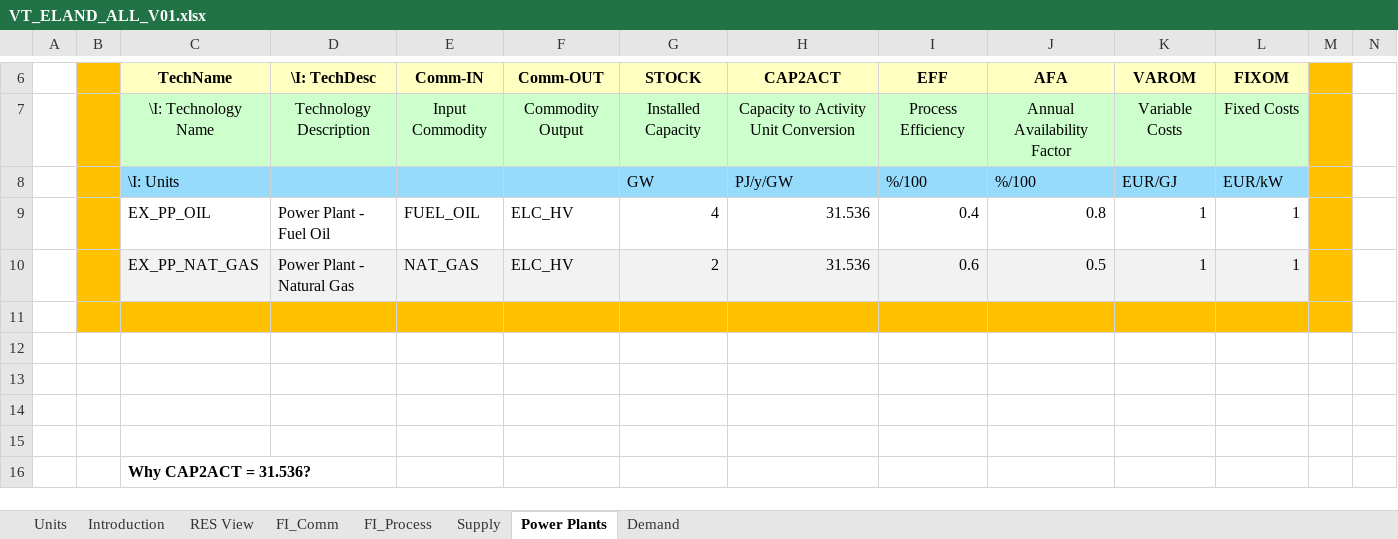
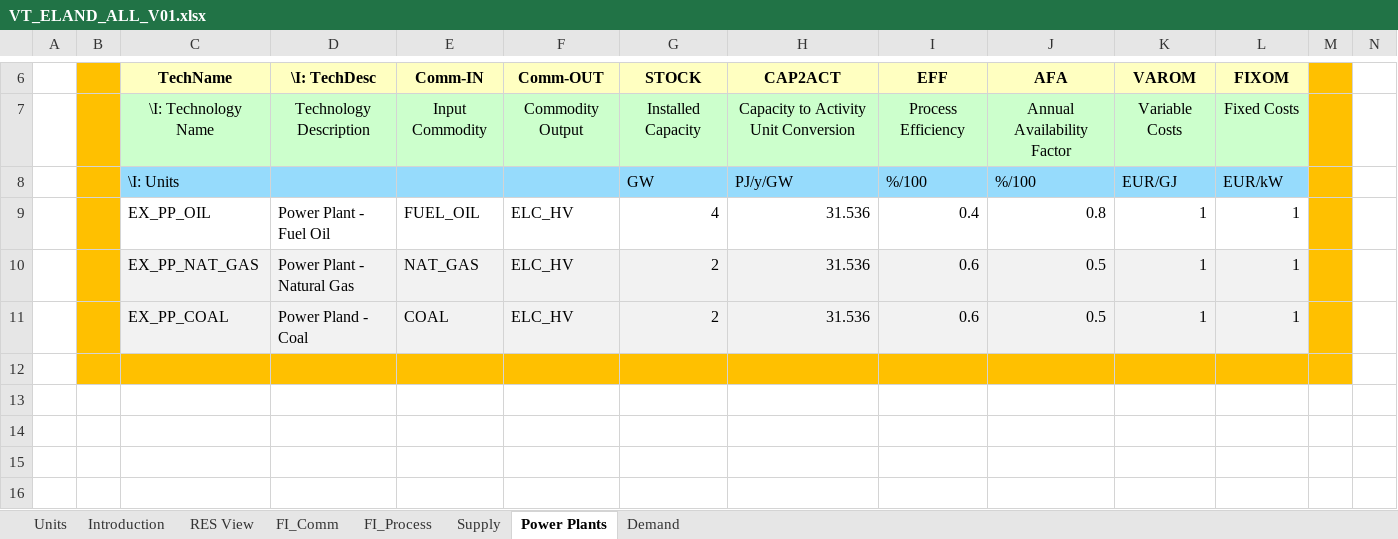
Before and after one commit to ElaKrasnodebska/IERS, an Excel workbook: VT_ELAND_ALL_V01.xlsx, sheet Power Plants, drawn as a sheet; only a part is shown, gaps mark what is left out; the shorter side is filled out with more unchanged rows; values as stored, in another font and other column widths than the file's, no borders; charts and pictures not drawn; rows hold the shown columns only; the diff names each change by its address in the sheet, - before the commit and + after, or states it on an @@ line.

```diff
--- a/VT_ELAND_ALL_V01.xlsx (sheet Power Plants)
+++ b/VT_ELAND_ALL_V01.xlsx (sheet Power Plants)
+row 11:  |  | EX_PP_COAL | Power Pland - Coal | COAL | ELC_HV | 2 | 31.536 | 0.6 | 0.5 | 1 | 1
```
Also changed, not shown: sheet FI_Process, sheet FI_Comm, sheet Supply, charts or pictures.
